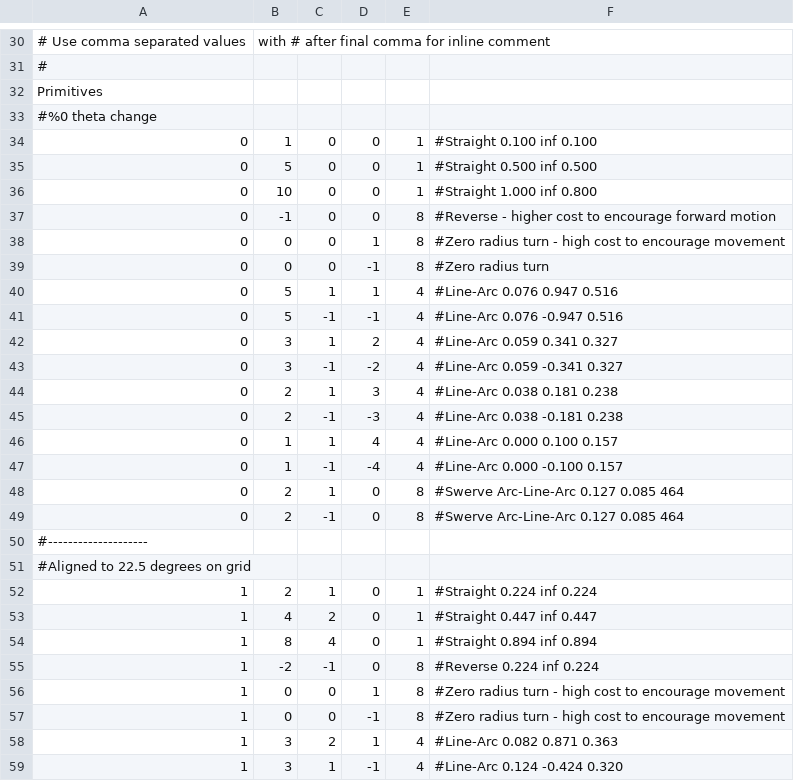
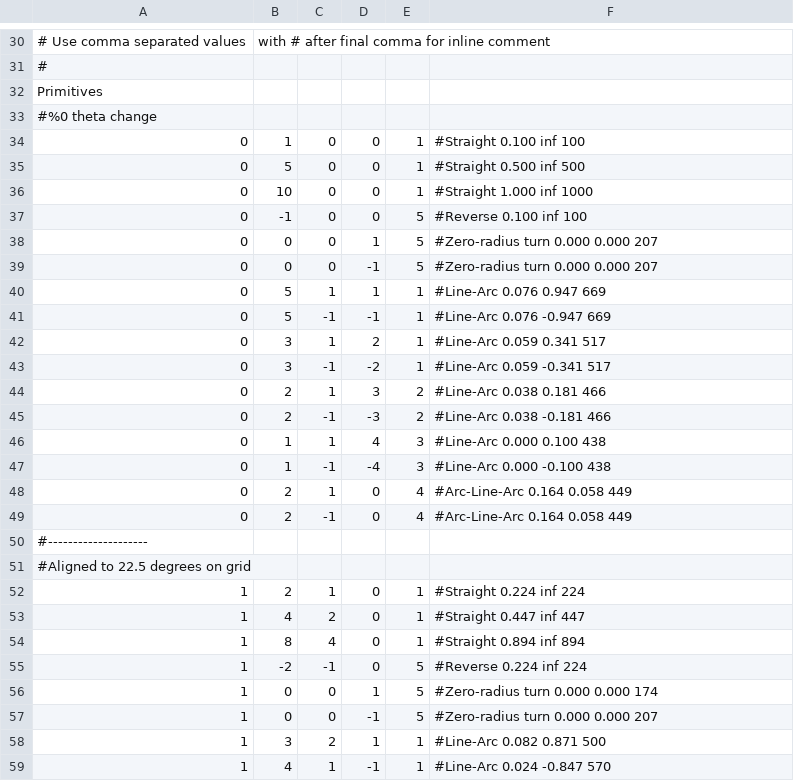
Before and after one commit to CNURobotics/sbpl_lattice_planner, a CSV file: python/mprim/mprim_generator_100.csv, drawn as a sheet; only a part is shown, gaps mark what is left out; the diff covers the shown part only.

Commit message:
update CHANGELOG and generator scripts for CHRISLab customizations

```diff
--- a/python/mprim/mprim_generator_100.csv
+++ b/python/mprim/mprim_generator_100.csv
@@ -33,27 +33,27 @@ Primitives
 #%0 theta change
-0,  1,  0,  0, 1, #Straight 0.100 inf 0.100
-0,  5,  0,  0, 1, #Straight 0.500 inf 0.500
-0, 10,  0,  0, 1, #Straight 1.000 inf 0.800
-0, -1,  0,  0, 8, #Reverse - higher cost to encourage forward motion
-0,  0,  0,  1, 8, #Zero radius turn - high cost to encourage movement
-0,  0,  0, -1, 8, #Zero radius turn
-0,  5,  1,  1, 4, #Line-Arc 0.076  0.947 0.516
-0,  5, -1, -1, 4, #Line-Arc 0.076 -0.947 0.516
-0,  3,  1,  2, 4, #Line-Arc 0.059  0.341 0.327
-0,  3, -1, -2, 4, #Line-Arc 0.059 -0.341 0.327
-0,  2,  1,  3, 4, #Line-Arc 0.038  0.181 0.238
-0,  2, -1, -3, 4, #Line-Arc 0.038 -0.181 0.238
-0,  1,  1,  4, 4, #Line-Arc 0.000 0.100 0.157
-0,  1, -1, -4, 4, #Line-Arc 0.000 -0.100 0.157
-0,  2,  1,  0, 8, #Swerve Arc-Line-Arc 0.127 0.085 464
-0,  2, -1,  0, 8, #Swerve Arc-Line-Arc 0.127 0.085 464
+0,  1,  0,  0, 1, #Straight 0.100 inf  100
+0,  5,  0,  0, 1, #Straight 0.500 inf  500
+0, 10,  0,  0, 1, #Straight 1.000 inf 1000
+0, -1,  0,  0, 5, #Reverse  0.100 inf 100
+0,  0,  0,  1, 5, #Zero-radius turn 0.000 0.000 207
+0,  0,  0, -1, 5, #Zero-radius turn 0.000 0.000 207
+0,  5,  1,  1, 1, #Line-Arc 0.076  0.947 669
+0,  5, -1, -1, 1, #Line-Arc 0.076 -0.947 669
+0,  3,  1,  2, 1, #Line-Arc 0.059  0.341 517
+0,  3, -1, -2, 1, #Line-Arc 0.059 -0.341 517
+0,  2,  1,  3, 2, #Line-Arc 0.038  0.181 466
+0,  2, -1, -3, 2, #Line-Arc 0.038 -0.181 466
+0,  1,  1,  4, 3, #Line-Arc 0.000  0.100 438
+0,  1, -1, -4, 3, #Line-Arc 0.000 -0.100 438
+0,  2,  1,  0, 4, #Arc-Line-Arc 0.164 0.058 449
+0,  2, -1,  0, 4, #Arc-Line-Arc 0.164 0.058 449
 #--------------------
 #Aligned to 22.5 degrees on grid
-1,  2,  1,  0, 1, #Straight 0.224 inf 0.224
-1,  4,  2,  0, 1, #Straight 0.447 inf 0.447
-1,  8,  4,  0, 1, #Straight 0.894 inf 0.894
-1, -2, -1,  0, 8, #Reverse 0.224 inf 0.224
-1,  0,  0,  1, 8, #Zero radius turn - high cost to encourage movement
-1,  0,  0, -1, 8, #Zero radius turn - high cost to encourage movement
-1,  3,  2,  1, 4, #Line-Arc 0.082  0.871 0.363
-1,  3,  1, -1, 4, #Line-Arc 0.124 -0.424 0.320
+1,  2,  1,  0, 1, #Straight 0.224 inf 224
+1,  4,  2,  0, 1, #Straight 0.447 inf 447
+1,  8,  4,  0, 1, #Straight 0.894 inf 894
+1, -2, -1,  0, 5, #Reverse  0.224 inf 224
+1,  0,  0,  1, 5, #Zero-radius turn 0.000 0.000 174
+1,  0,  0, -1, 5, #Zero-radius turn 0.000 0.000 207
+1,  3,  2,  1, 1, #Line-Arc 0.082  0.871 500
+1,  4,  1, -1, 1, #Line-Arc 0.024 -0.847 570
```
Also changed, not shown: 92 edited cells elsewhere in this file, python/mprim/mprim_generator_050.csv, 4 other files.
